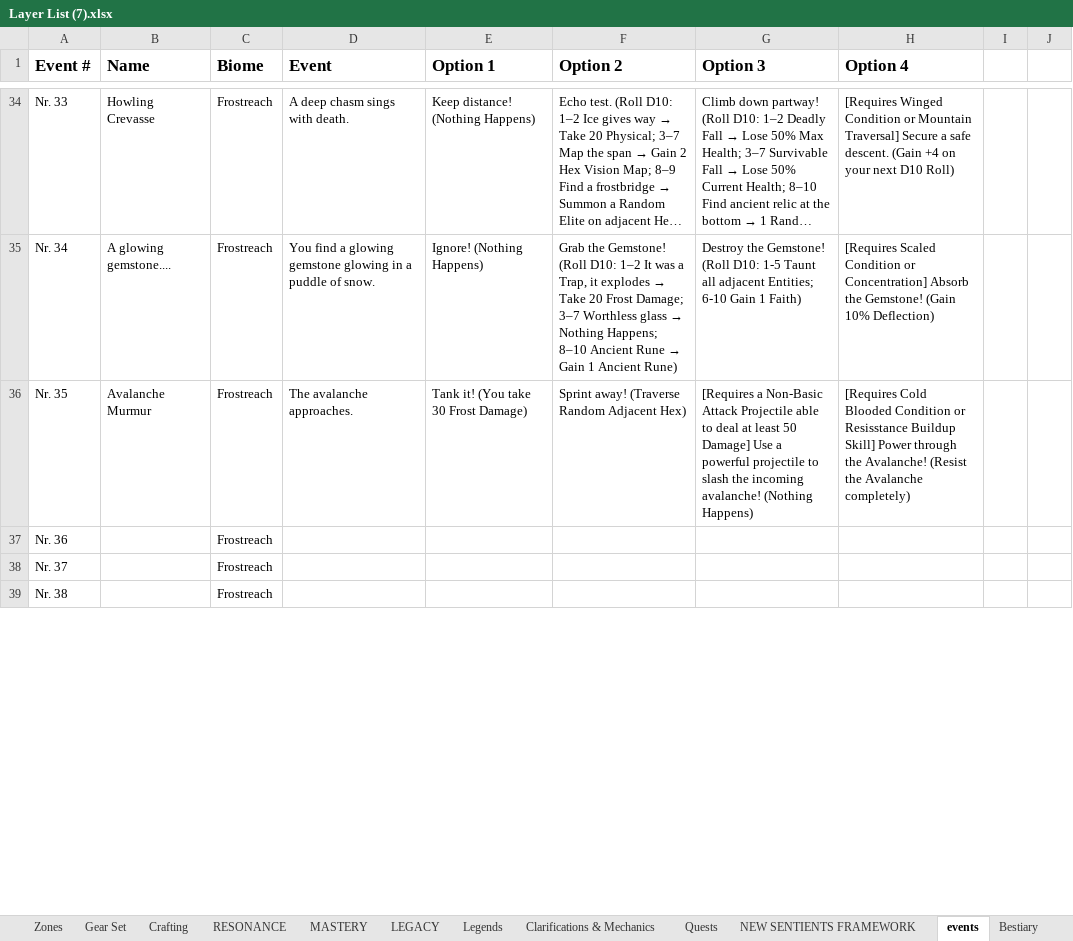
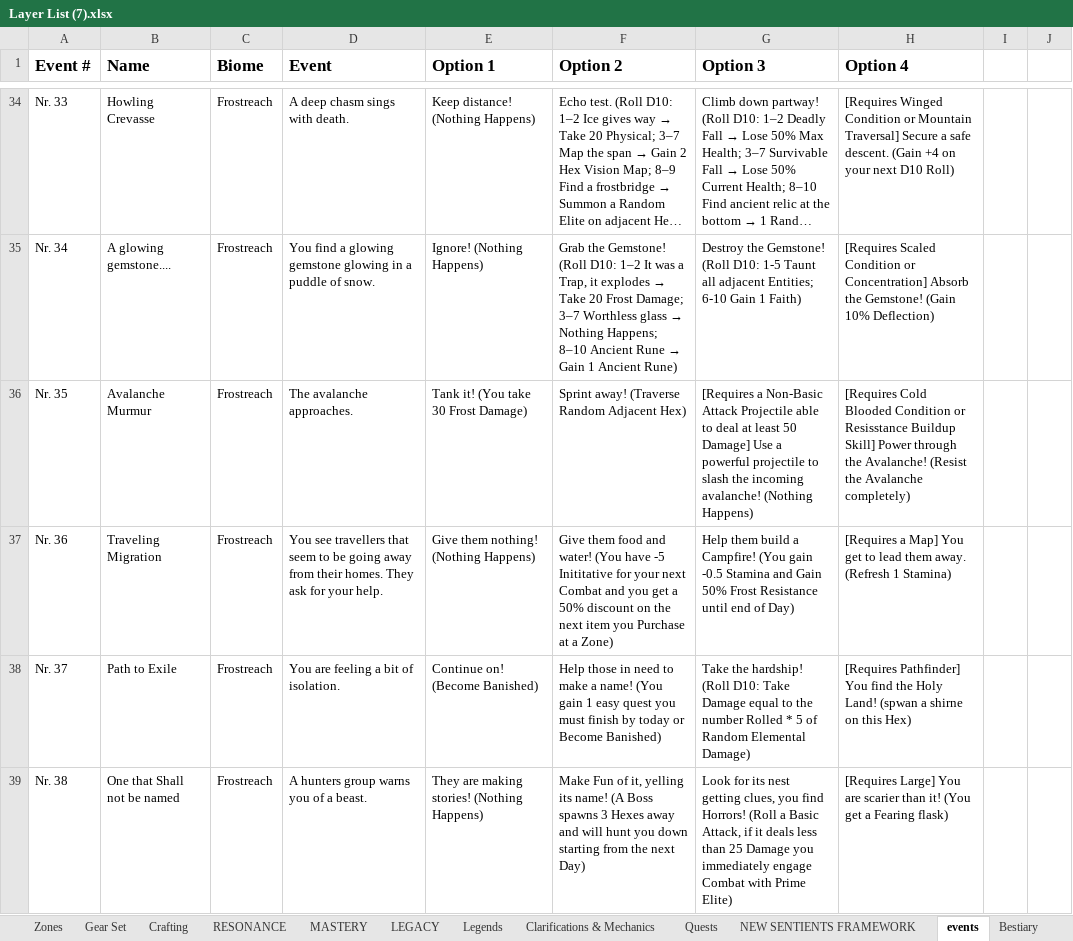
Before and after one commit to PyroMantra/warpedoriginal, an Excel workbook: data/Layer List (7).xlsx, sheet events, drawn as a sheet; only a part is shown, gaps mark what is left out; long unchanged cells end in …; values as stored, in another font and other column widths than the file's, no borders; the diff covers the shown part only; the diff names each change by its address in the sheet, - before the commit and + after, or states it on an @@ line.

```diff
--- a/data/Layer List (7).xlsx (sheet events)
+++ b/data/Layer List (7).xlsx (sheet events)
-B37 (Name): (empty)
+B37 (Name): Traveling Migration
-D37 (Event): (empty)
+D37 (Event): You see travellers that seem to be going away from their homes. They ask for your help.
-E37 (Option 1): (empty)
+E37 (Option 1): Give them nothing! (Nothing Happens)
-F37 (Option 2): (empty)
+F37 (Option 2): Give them food and water! (You have -5 Inititative for your next Combat and you get a 50% discount on the next item you Purchase at a Zone)
-G37 (Option 3): (empty)
+G37 (Option 3): Help them build a Campfire! (You gain -0.5 Stamina and Gain 50% Frost Resistance until end of Day)
-H37 (Option 4): (empty)
+H37 (Option 4): [Requires a Map] You get to lead them away. (Refresh 1 Stamina)
-B38 (Name): (empty)
+B38 (Name): Path to Exile
-D38 (Event): (empty)
+D38 (Event): You are feeling a bit of isolation.
-E38 (Option 1): (empty)
+E38 (Option 1): Continue on! (Become Banished)
-F38 (Option 2): (empty)
+F38 (Option 2): Help those in need to make a name! (You gain 1 easy quest you must finish by today or Become Banished)
-G38 (Option 3): (empty)
+G38 (Option 3): Take the hardship! (Roll D10: Take Damage equal to the number Rolled * 5 of Random Elemental Damage)
-H38 (Option 4): (empty)
+H38 (Option 4): [Requires Pathfinder] You find the Holy Land! (spwan a shirne on this Hex)
-B39 (Name): (empty)
+B39 (Name): One that Shall not be named
-D39 (Event): (empty)
+D39 (Event): A hunters group warns you of a beast.
-E39 (Option 1): (empty)
+E39 (Option 1): They are making stories! (Nothing Happens)
-F39 (Option 2): (empty)
+F39 (Option 2): Make Fun of it, yelling its name! (A Boss spawns 3 Hexes away and will hunt you down starting from the next Day)
-G39 (Option 3): (empty)
+G39 (Option 3): Look for its nest getting clues, you find Horrors! (Roll a Basic Attack, if it deals less than 25 Damage you immediately engage Combat with Prime Elite)
-H39 (Option 4): (empty)
+H39 (Option 4): [Requires Large] You are scarier than it! (You get a Fearing flask)
```
Also changed, not shown: 33 edited cells elsewhere in this sheet, sheet Bestiary, 6 other files.
